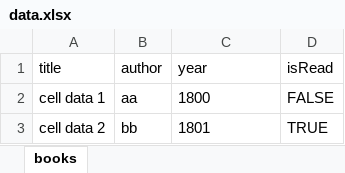
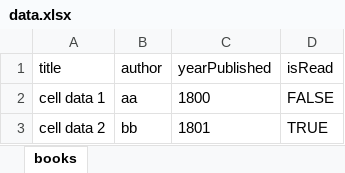
Before and after one commit to allenac86/excel-to-mongo, an Excel workbook: data/data.xlsx, sheet books, drawn as a sheet; only a part is shown; values as stored, in another font and other column widths than the file's, no borders; the diff names each change by its address in the sheet, - before the commit and + after, or states it on an @@ line.

```diff
--- a/data/data.xlsx (sheet books)
+++ b/data/data.xlsx (sheet books)
-C1: year
+C1: yearPublished
```
Also changed, not shown: 2 other files.
